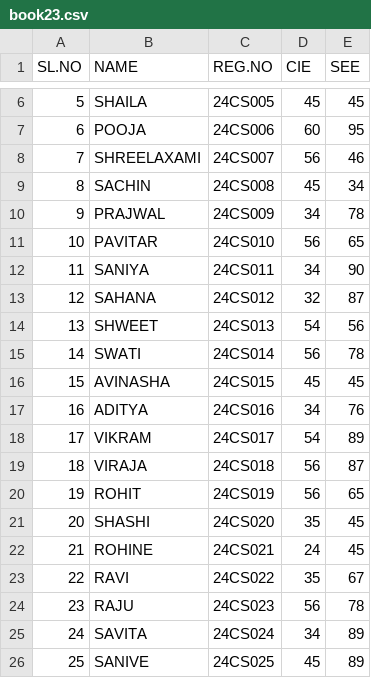
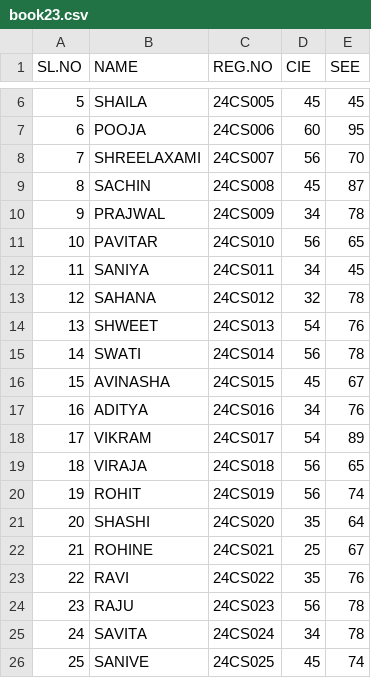
Before and after one commit to poojakolipoojakoli686-wq/CIE2, a CSV file: book23.csv, drawn as a sheet; only a part is shown, gaps mark what is left out.

Commit message:
Add files via upload

```diff
--- a/book23.csv
+++ b/book23.csv
@@ -7,20 +7,20 @@ SL.NO,NAME,REG.NO,       CIE,     SEE
 6,POOJA,24CS006,60,95
-7,SHREELAXAMI,24CS007,56,46
-8,SACHIN ,24CS008,45,34
+7,SHREELAXAMI,24CS007,56,70
+8,SACHIN ,24CS008,45,87
 9,PRAJWAL,24CS009,34,78
 10,PAVITAR,24CS010,56,65
-11,SANIYA,24CS011,34,90
-12,SAHANA,24CS012,32,87
-13,SHWEET,24CS013,54,56
+11,SANIYA,24CS011,34,45
+12,SAHANA,24CS012,32,78
+13,SHWEET,24CS013,54,76
 14,SWATI,24CS014,56,78
-15,AVINASHA,24CS015,45,45
+15,AVINASHA,24CS015,45,67
 16,ADITYA,24CS016,34,76
 17,VIKRAM,24CS017,54,89
-18,VIRAJA,24CS018,56,87
-19,ROHIT,24CS019,56,65
-20,SHASHI,24CS020,35,45
-21,ROHINE,24CS021,24,45
-22,RAVI,24CS022,35,67
+18,VIRAJA,24CS018,56,65
+19,ROHIT,24CS019,56,74
+20,SHASHI,24CS020,35,64
+21,ROHINE,24CS021,25,67
+22,RAVI,24CS022,35,76
 23,RAJU,24CS023,56,78
-24,SAVITA,24CS024,34,89
-25,SANIVE,24CS025,45,89
+24,SAVITA,24CS024,34,78
+25,SANIVE,24CS025,45,74
```
